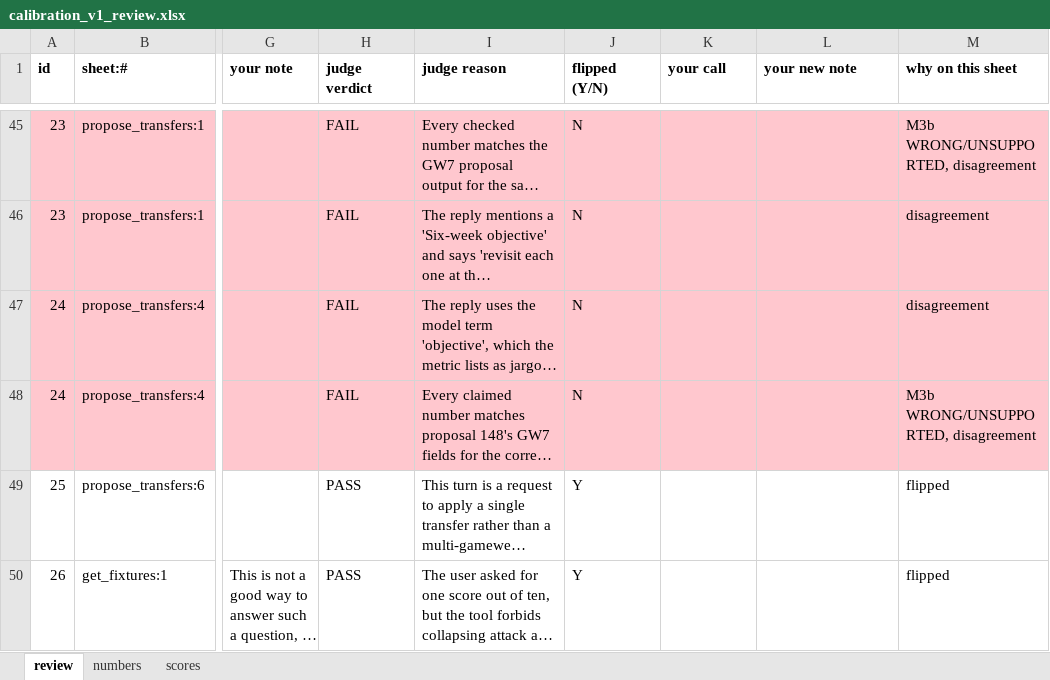
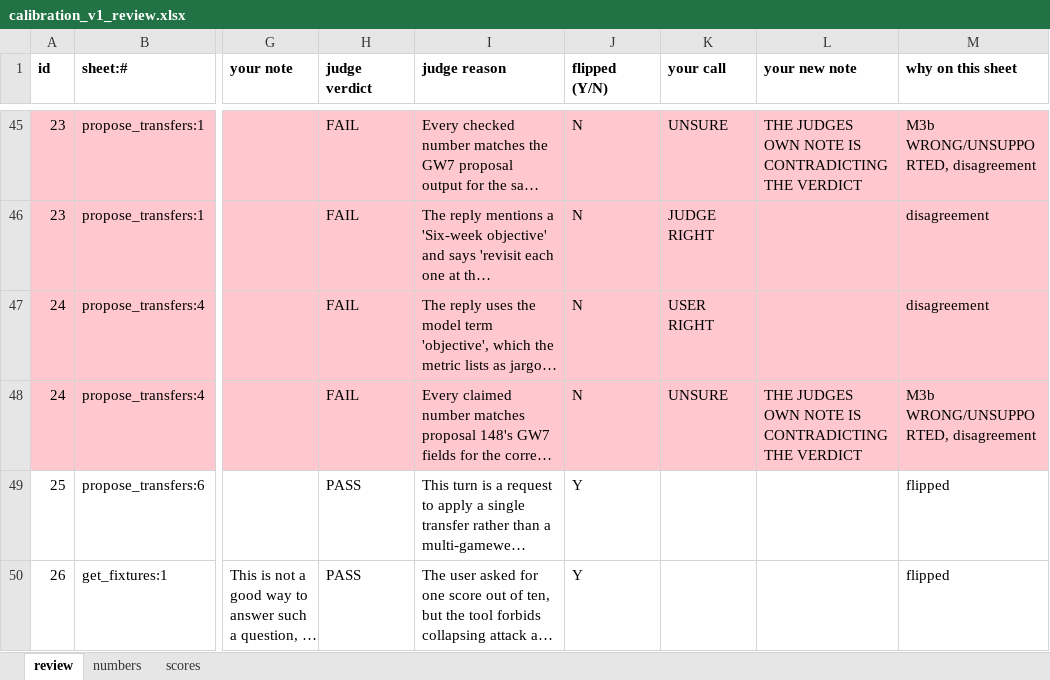
Before and after one commit to veer64/fpl-copilot, an Excel workbook: eval/judge/calibration_v1_review.xlsx, sheet review, drawn as a sheet; only a part is shown, gaps mark what is left out; long unchanged cells end in …; values as stored, in another font and other column widths than the file's, no borders; the diff covers the shown part only; the diff names each change by its address in the sheet, - before the commit and + after, or states it on an @@ line.

```diff
--- a/eval/judge/calibration_v1_review.xlsx (sheet review)
+++ b/eval/judge/calibration_v1_review.xlsx (sheet review)
-K45 (your call): (empty)
+K45 (your call): UNSURE
-L45 (your new note): (empty)
+L45 (your new note): THE JUDGES OWN NOTE IS CONTRADICTING THE VERDICT
-K46 (your call): (empty)
+K46 (your call): JUDGE RIGHT
-K47 (your call): (empty)
+K47 (your call): USER RIGHT
-K48 (your call): (empty)
+K48 (your call): UNSURE
-L48 (your new note): (empty)
+L48 (your new note): THE JUDGES OWN NOTE IS CONTRADICTING THE VERDICT
```
Also changed, not shown: 103 edited cells elsewhere in this sheet.
